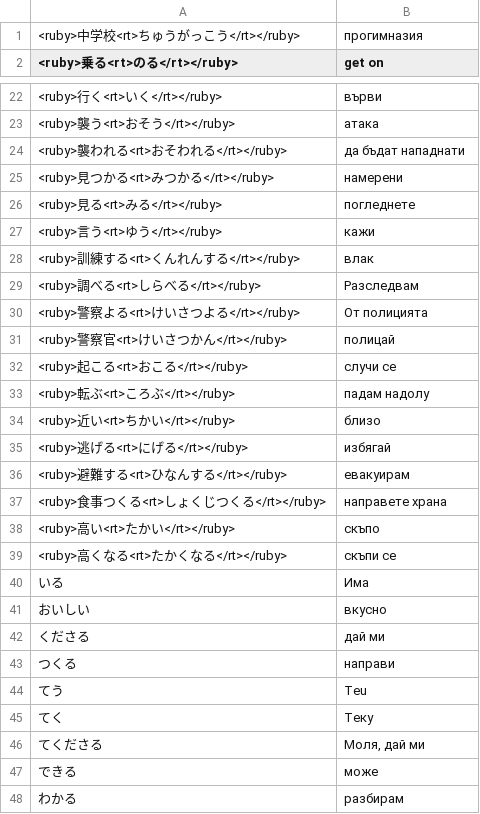
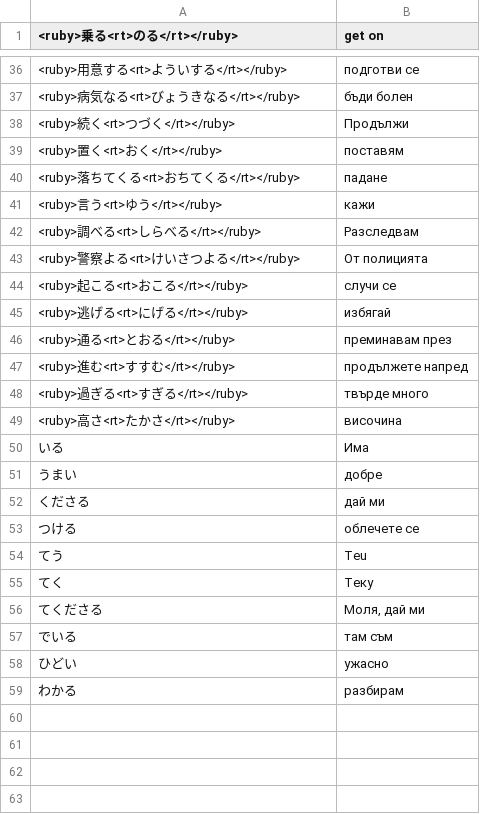
Before and after one commit to vebaev/NHK, a TSV file: docs/anki_cards_bg.tsv, drawn as a sheet; only a part is shown, gaps mark what is left out; the diff covers the shown part only.

```diff
--- a/docs/anki_cards_bg.tsv
+++ b/docs/anki_cards_bg.tsv
@@ -1,2 +1 @@
-<ruby>中学校<rt>ちゅうがっこう</rt></ruby>	прогимназия
 <ruby>乗る<rt>のる</rt></ruby>	get on
@@ -22,23 +36,19 @@
-<ruby>行く<rt>いく</rt></ruby>	върви
-<ruby>襲う<rt>おそう</rt></ruby>	атака
-<ruby>襲われる<rt>おそわれる</rt></ruby>	да бъдат нападнати
-<ruby>見つかる<rt>みつかる</rt></ruby>	намерени
-<ruby>見る<rt>みる</rt></ruby>	погледнете
+<ruby>用意する<rt>よういする</rt></ruby>	подготви се
+<ruby>病気なる<rt>びょうきなる</rt></ruby>	бъди болен
+<ruby>続く<rt>つづく</rt></ruby>	Продължи
+<ruby>置く<rt>おく</rt></ruby>	поставям
+<ruby>落ちてくる<rt>おちてくる</rt></ruby>	падане
 <ruby>言う<rt>ゆう</rt></ruby>	кажи
-<ruby>訓練する<rt>くんれんする</rt></ruby>	влак
 <ruby>調べる<rt>しらべる</rt></ruby>	Разследвам
 <ruby>警察よる<rt>けいさつよる</rt></ruby>	От полицията
-<ruby>警察官<rt>けいさつかん</rt></ruby>	полицай
 <ruby>起こる<rt>おこる</rt></ruby>	случи се
-<ruby>転ぶ<rt>ころぶ</rt></ruby>	падам надолу
-<ruby>近い<rt>ちかい</rt></ruby>	близо
 <ruby>逃げる<rt>にげる</rt></ruby>	избягай
-<ruby>避難する<rt>ひなんする</rt></ruby>	евакуирам
-<ruby>食事つくる<rt>しょくじつくる</rt></ruby>	направете храна
-<ruby>高い<rt>たかい</rt></ruby>	скъпо
-<ruby>高くなる<rt>たかくなる</rt></ruby>	скъпи се
+<ruby>通る<rt>とおる</rt></ruby>	преминавам през
+<ruby>進む<rt>すすむ</rt></ruby>	продължете напред
+<ruby>過ぎる<rt>すぎる</rt></ruby>	твърде много
+<ruby>高さ<rt>たかさ</rt></ruby>	височина
 いる	Има
-おいしい	вкусно
+うまい	добре
 くださる	дай ми
-つくる	направи
+つける	облечете се
 てう	Teu
@@ -46,3 +56,4 @@
 てくださる	Моля, дай ми
-できる	може
+でいる	там съм
+ひどい	ужасно
 わかる	разбирам
```
Also changed, not shown: 30 added rows and 15 removed rows elsewhere in this file, 16 other files.
